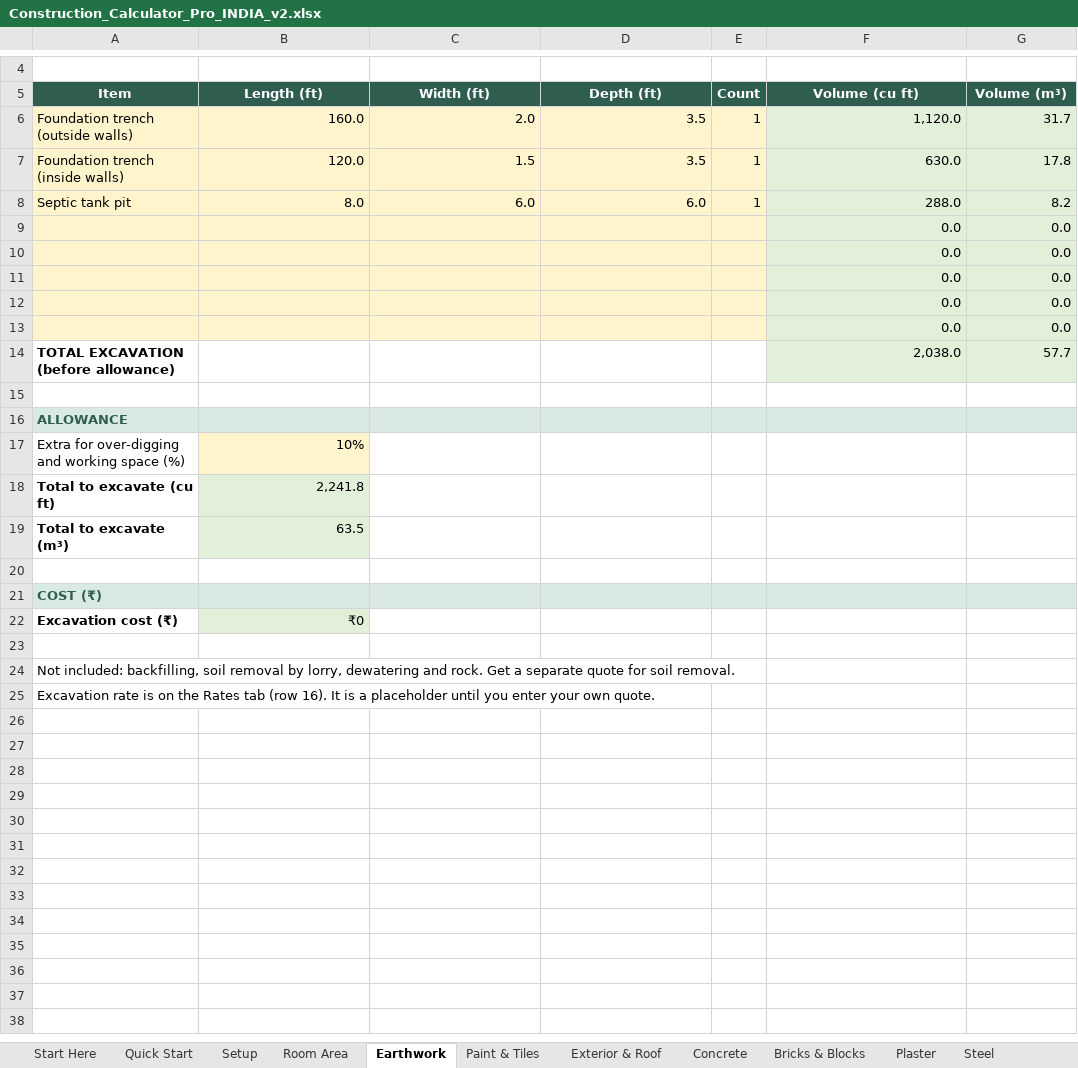
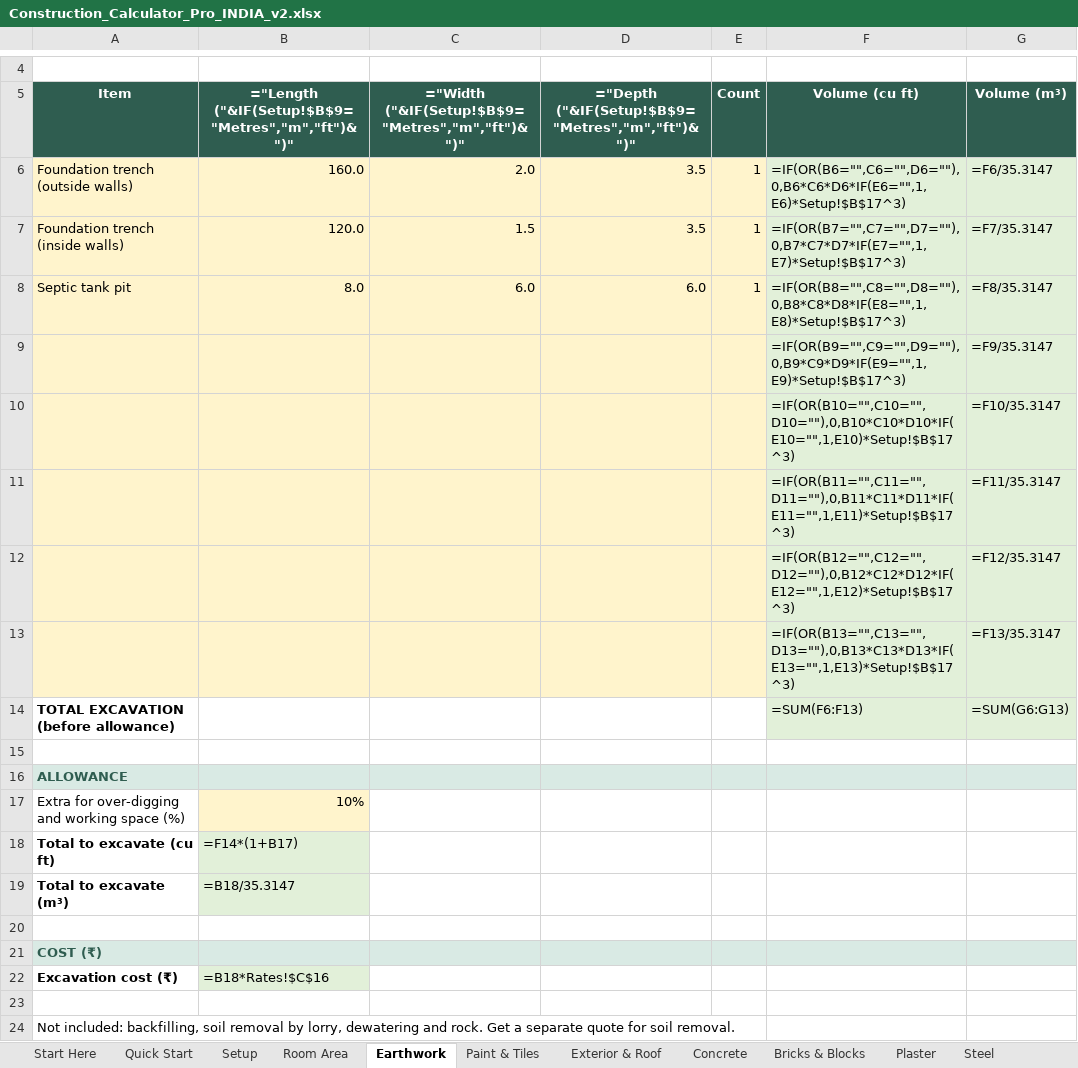
Before and after one commit to naseem3421/thinktools, an Excel workbook: storage/downloads/Construction_Calculator_Pro_INDIA_v2.xlsx, sheet Earthwork, drawn as a sheet; only a part is shown, gaps mark what is left out; the shorter side is filled out with more unchanged rows; values as stored, in another font and other column widths than the file's, no borders; formulas without a stored value are shown as written; removed rows and columns are numbered as before the commit, all else as after; the diff names each change by its address in the sheet, - before the commit and + after, or states it on an @@ line.

```diff
--- a/storage/downloads/Construction_Calculator_Pro_INDIA_v2.xlsx (sheet Earthwork)
+++ b/storage/downloads/Construction_Calculator_Pro_INDIA_v2.xlsx (sheet Earthwork)
-B5: Length (ft)
+B5: ="Length ("&IF(Setup!$B$9="Metres","m","ft")&")"
-C5: Width (ft)
+C5: ="Width ("&IF(Setup!$B$9="Metres","m","ft")&")"
-D5: Depth (ft)
+D5: ="Depth ("&IF(Setup!$B$9="Metres","m","ft")&")"
-F6 (Volume (cu ft)): 1,120.0
+F6 (Volume (cu ft)): =IF(OR(B6="",C6="",D6=""),0,B6*C6*D6*IF(E6="",1,E6)*Setup!$B$17^3)
-G6 (Volume (m³)): 31.7
+G6 (Volume (m³)): =F6/35.3147
-F7 (Volume (cu ft)): 630.0
+F7 (Volume (cu ft)): =IF(OR(B7="",C7="",D7=""),0,B7*C7*D7*IF(E7="",1,E7)*Setup!$B$17^3)
-G7 (Volume (m³)): 17.8
+G7 (Volume (m³)): =F7/35.3147
-F8 (Volume (cu ft)): 288.0
+F8 (Volume (cu ft)): =IF(OR(B8="",C8="",D8=""),0,B8*C8*D8*IF(E8="",1,E8)*Setup!$B$17^3)
-G8 (Volume (m³)): 8.2
+G8 (Volume (m³)): =F8/35.3147
-row 9:  |  |  |  |  | 0.0 | 0.0
-row 10:  |  |  |  |  | 0.0 | 0.0
-row 11:  |  |  |  |  | 0.0 | 0.0
-row 12:  |  |  |  |  | 0.0 | 0.0
-row 13:  |  |  |  |  | 0.0 | 0.0
+row 9:  |  |  |  |  | =IF(OR(B9="",C9="",D9=""),0,B9*C9*D9*IF(E9="",1,E9)*Setup!$B$17^3) | =F9/35.3147
+row 10:  |  |  |  |  | =IF(OR(B10="",C10="",D10=""),0,B10*C10*D10*IF(E10="",1,E10)*Setup!$B$17^3) | =F10/35.3147
+row 11:  |  |  |  |  | =IF(OR(B11="",C11="",D11=""),0,B11*C11*D11*IF(E11="",1,E11)*Setup!$B$17^3) | =F11/35.3147
+row 12:  |  |  |  |  | =IF(OR(B12="",C12="",D12=""),0,B12*C12*D12*IF(E12="",1,E12)*Setup!$B$17^3) | =F12/35.3147
+row 13:  |  |  |  |  | =IF(OR(B13="",C13="",D13=""),0,B13*C13*D13*IF(E13="",1,E13)*Setup!$B$17^3) | =F13/35.3147
-F14 (Volume (cu ft)): 2,038.0
+F14 (Volume (cu ft)): =SUM(F6:F13)
-G14 (Volume (m³)): 57.7
+G14 (Volume (m³)): =SUM(G6:G13)
-B18: 2,241.8
+B18: =F14*(1+B17)
-B19: 63.5
+B19: =B18/35.3147
-B22: ₹0
+B22: =B18*Rates!$C$16
```
Also changed, not shown: sheet Paint & Tiles, sheet Room Costs, sheet Order List, sheet Cost Estimate, sheet Stage Budget, sheet Timeline, 19 more sheets, charts or pictures, storage/downloads/Construction_Calculator_Pro_EXAMPLE_filled.xlsx, storage/downloads/Construction_Calculator_Pro_EXAMPLE_renovation.xlsx, 16 other files.
